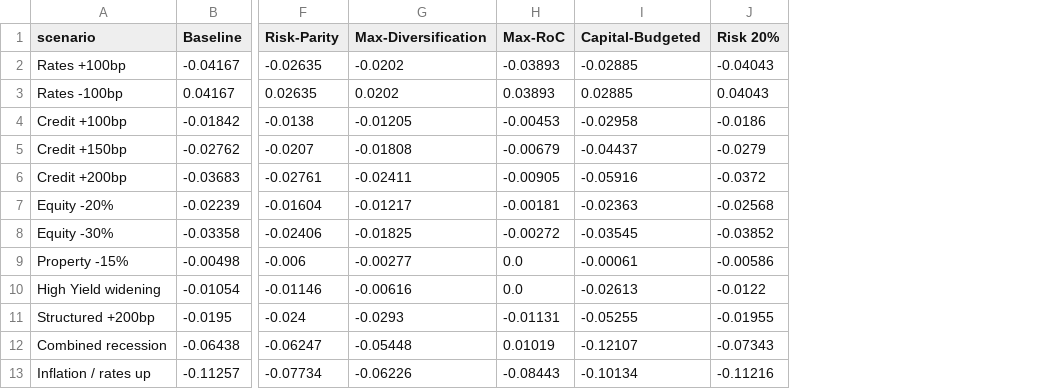
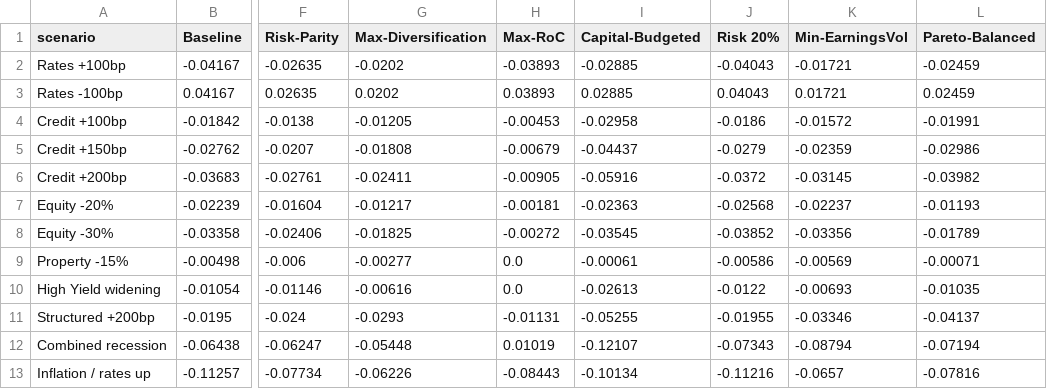
Before and after one commit to Taff1887/qbe_portfolio_optimizer, a CSV file: outputs/tables/stress_grid.csv, drawn as a sheet; only a part is shown, gaps mark what is left out; the diff names each change by its address in the sheet, - before the commit and + after, or states it on an @@ line.

```diff
--- a/outputs/tables/stress_grid.csv
+++ b/outputs/tables/stress_grid.csv
+column K (Min-EarningsVol), rows 2-13: -0.01721 | 0.01721 | -0.01572 | -0.02359 | -0.03145 | -0.02237 | -0.03356 | -0.00569 | -0.00693 | -0.03346 | -0.08794 | -0.0657
+column L (Pareto-Balanced), rows 2-13: -0.02459 | 0.02459 | -0.01991 | -0.02986 | -0.03982 | -0.01193 | -0.01789 | -0.00071 | -0.01035 | -0.04137 | -0.07194 | -0.07816
```
Also changed, not shown: outputs/tables/earnings_at_risk.csv, outputs/tables/portfolio_comparison.csv, 12 other files.
